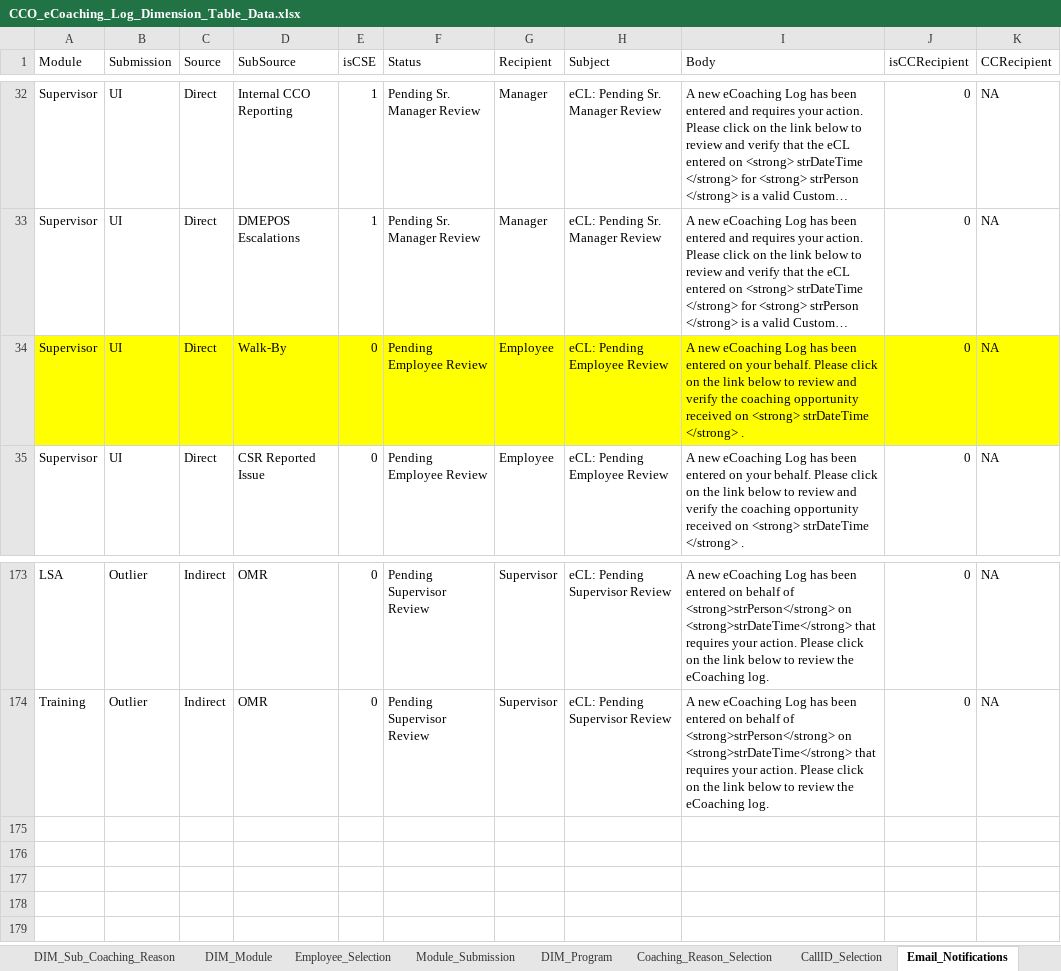
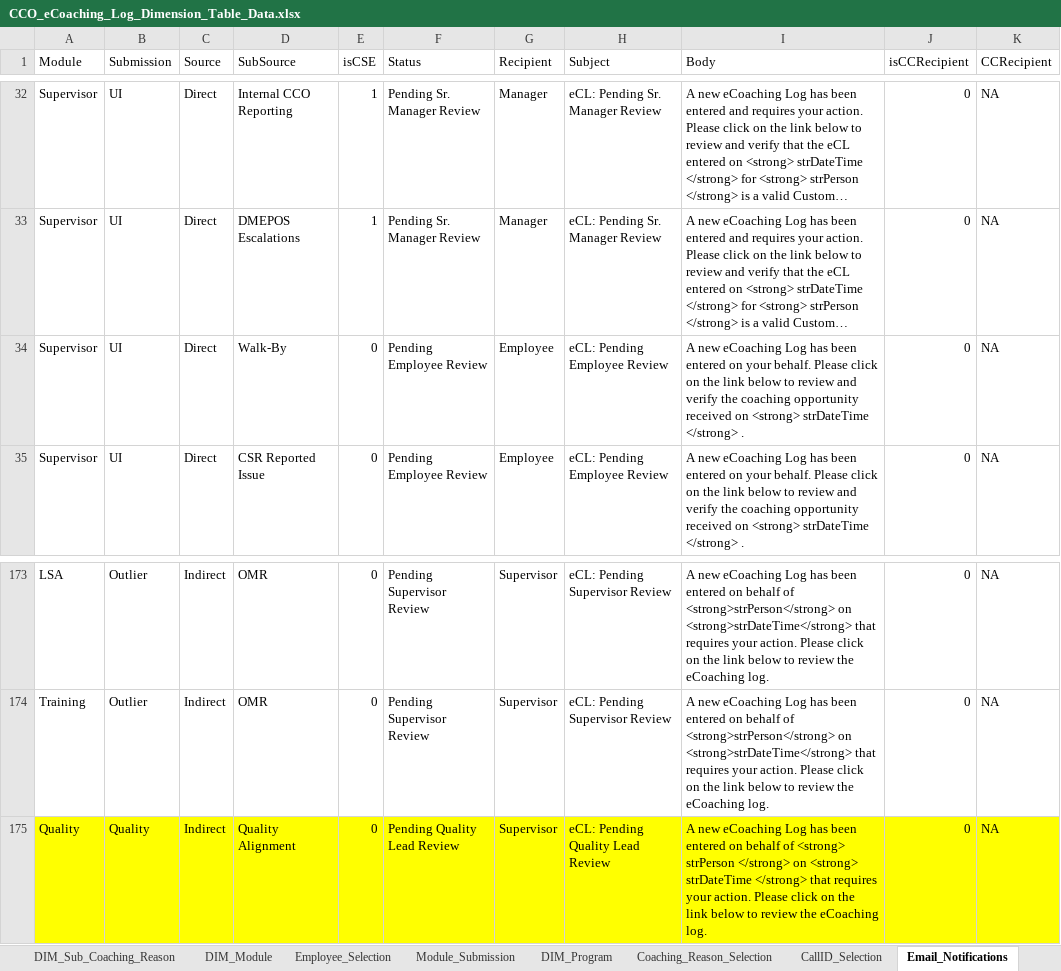
Before and after one commit to maximus-cco/eCoaching_V2_Bak, an Excel workbook: Design/DD/DB/CCO_eCoaching_Log_Dimension_Table_Data.xlsx, sheet Email_Notifications, drawn as a sheet; only a part is shown, gaps mark what is left out; long unchanged cells end in …; values as stored, in another font and other column widths than the file's, no borders; the diff names each change by its address in the sheet, - before the commit and + after, or states it on an @@ line.

Commit message:
TFS 12591 - Overturned quality appeal coaching logs
git-tfs-id: [https://tfs.omnicloud.local/tfs/cco%20program/]$/eCoaching_V2;C41321

```diff
--- a/Design/DD/DB/CCO_eCoaching_Log_Dimension_Table_Data.xlsx (sheet Email_Notifications)
+++ b/Design/DD/DB/CCO_eCoaching_Log_Dimension_Table_Data.xlsx (sheet Email_Notifications)
-A34:K34 fill: #FFFF00
+A34:K34 fill: none
+row 175: Quality | Quality | Indirect | Quality Alignment | 0 | Pending Quality Lead Review | Supervisor | eCL: Pending Quality Lead Review | A new eCoaching Log has been entered on behalf of <strong> strPerson </strong> on <strong> strDateTime </strong> that requires your action. Please click on the link below to review the eCoaching log. | 0 | NA
```
Also changed, not shown: sheet Coaching_Reason_Selection, sheet DIM_Source, sheet Revision_History, sheet DIM_Module, sheet Module_Submission, sheet DIM_Sub_Coaching_Reason, 1 more sheet.
